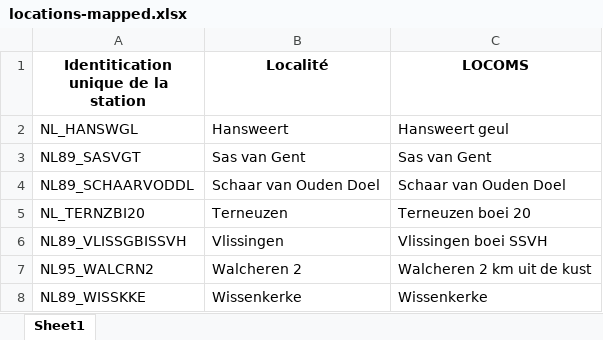
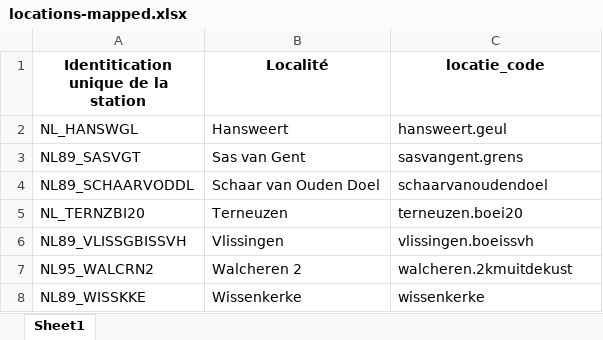
Before and after one commit to openearth/ISC-mapping-schelde, an Excel workbook: mappings/locations-mapped.xlsx, sheet Sheet1, drawn as a sheet; values as stored, in another font and other column widths than the file's, no borders; the diff names each change by its address in the sheet, - before the commit and + after, or states it on an @@ line.

```diff
--- a/mappings/locations-mapped.xlsx (sheet Sheet1)
+++ b/mappings/locations-mapped.xlsx (sheet Sheet1)
-C1: LOCOMS
+C1: locatie_code
-C2 (locatie_code): Hansweert geul
+C2 (locatie_code): hansweert.geul
-C3 (locatie_code): Sas van Gent
+C3 (locatie_code): sasvangent.grens
-C4 (locatie_code): Schaar van Ouden Doel
+C4 (locatie_code): schaarvanoudendoel
-C5 (locatie_code): Terneuzen boei 20
+C5 (locatie_code): terneuzen.boei20
-C6 (locatie_code): Vlissingen boei SSVH
+C6 (locatie_code): vlissingen.boeissvh
-C7 (locatie_code): Walcheren 2 km uit de kust
+C7 (locatie_code): walcheren.2kmuitdekust
-C8 (locatie_code): Wissenkerke
+C8 (locatie_code): wissenkerke
```
Also changed, not shown: mappings/locations-raw.xlsx, mappings/parameter_e_h_g.xlsx, 3 other files.
